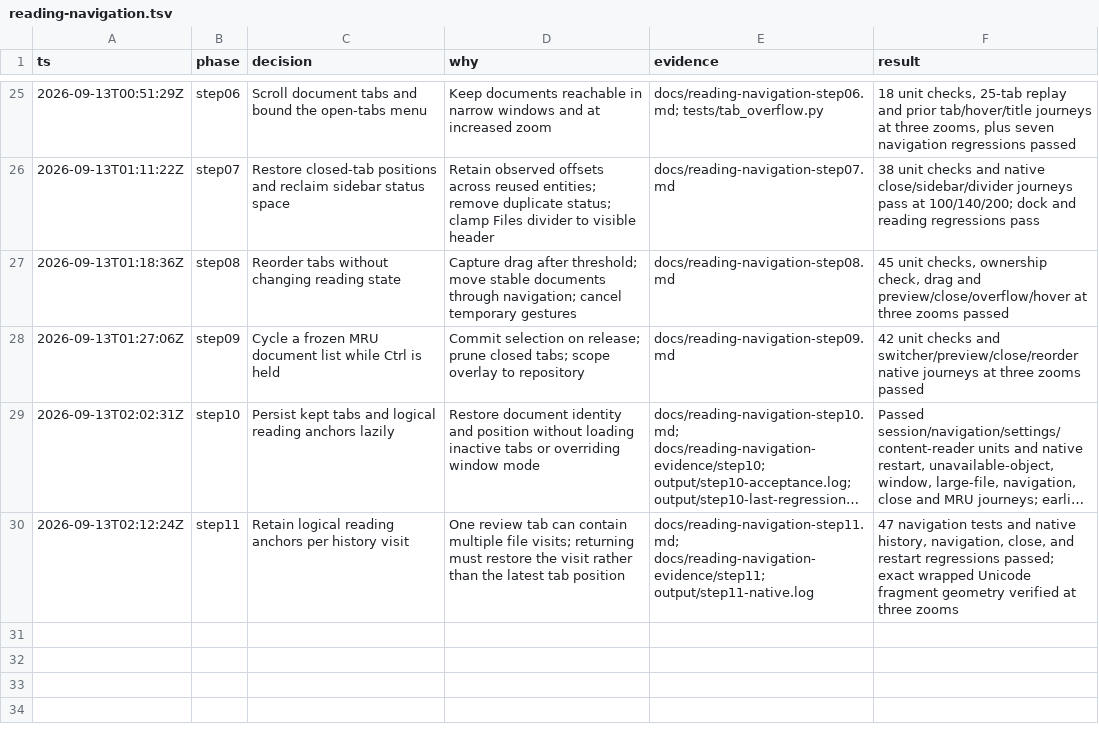
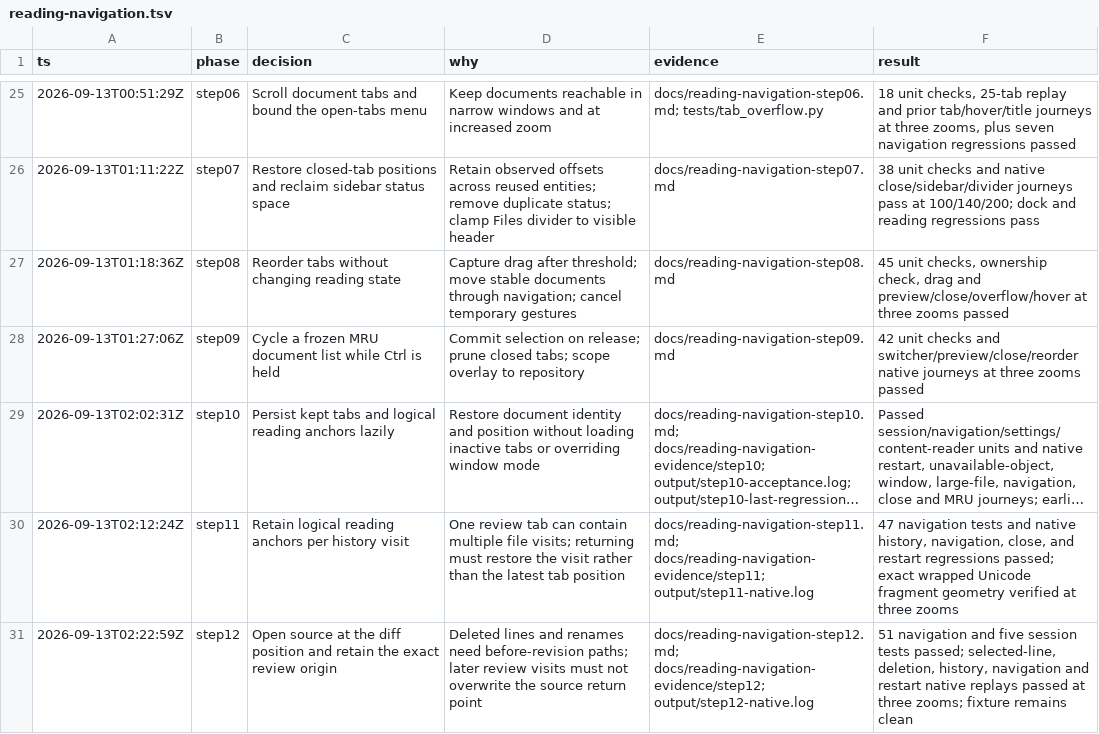
Before and after one commit to gabeochoa/floatinghotel, a TSV file: docs/reading-navigation.tsv, drawn as a sheet; only a part is shown, gaps mark what is left out; long unchanged cells end in ….

Commit message:
Open source at the relevant diff location and restore its review origin

```diff
--- a/docs/reading-navigation.tsv
+++ b/docs/reading-navigation.tsv
@@ -30 +30,2 @@ ts	phase	decision	why	evidence	result
 2026-09-13T02:12:24Z	step11	Retain logical reading anchors per history visit	One review tab can contain multiple file visits; returning must restore the visit rather than the latest tab position	docs/reading-navigation-step11.md; docs/reading-navigation-evidence/step11; output/step11-native.log	47 navigation tests and native history, navigation, close, and restart regressions passed; exact wrapped Unicode fragment geometry verified at three zooms
+2026-09-13T02:22:59Z	step12	Open source at the diff position and retain the exact review origin	Deleted lines and renames need before-revision paths; later review visits must not overwrite the source return point	docs/reading-navigation-step12.md; docs/reading-navigation-evidence/step12; output/step12-native.log	51 navigation and five session tests passed; selected-line, deletion, history, navigation and restart native replays passed at three zooms; fixture remains clean
```
Also changed, not shown: 58 other files.
